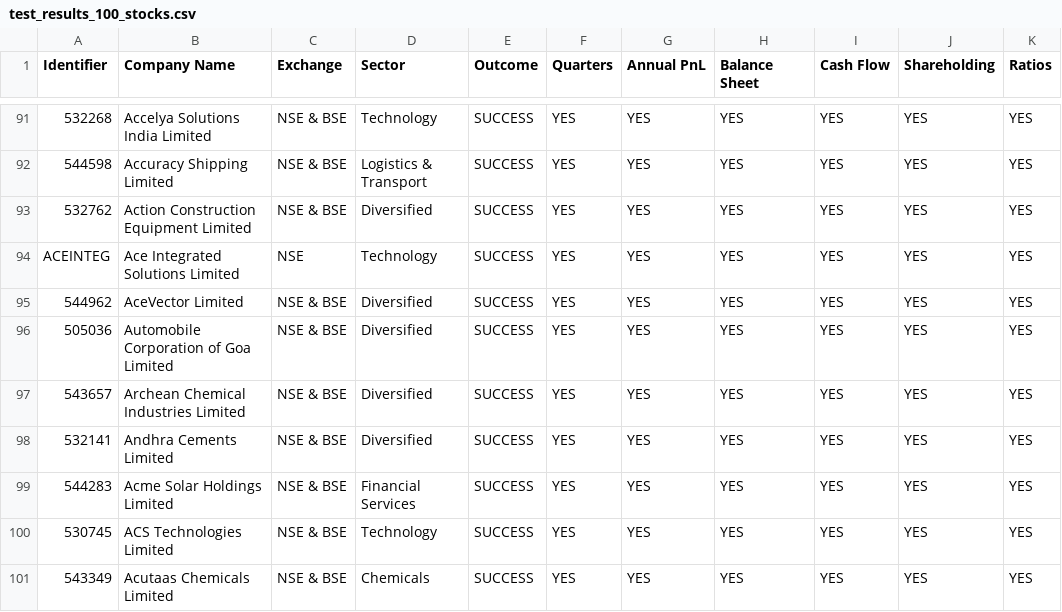
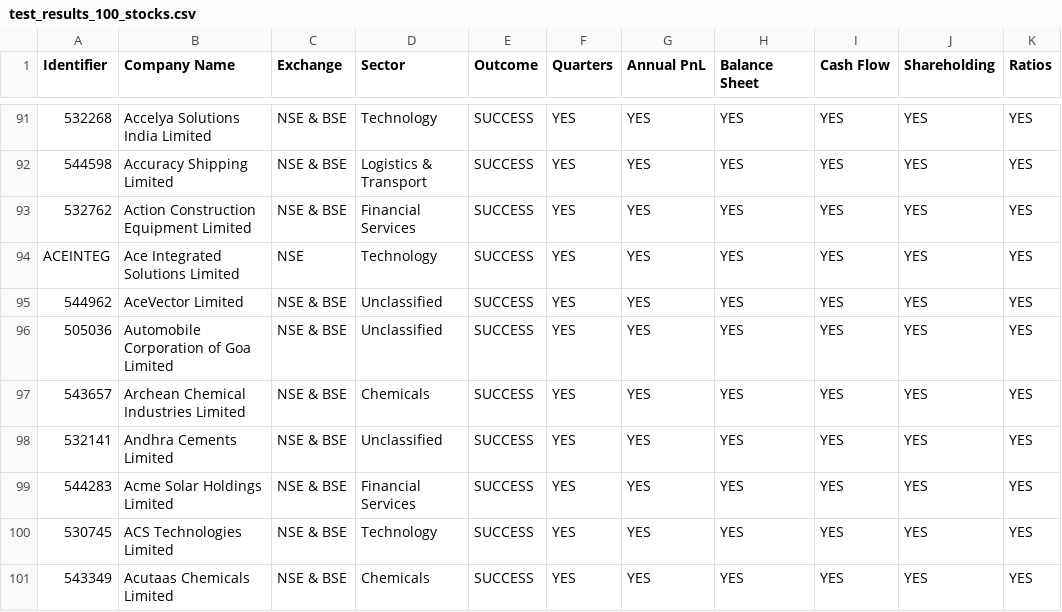
Before and after one commit to Komalgiri/StockVista, a CSV file: test_results_100_stocks.csv, drawn as a sheet; only a part is shown, gaps mark what is left out; the diff covers the shown part only; the diff names each change by its address in the sheet, - before the commit and + after, or states it on an @@ line.

```diff
--- a/test_results_100_stocks.csv
+++ b/test_results_100_stocks.csv
-D93 (Sector): Diversified
+D93 (Sector): Financial Services
-D95:D96 (Sector): Diversified
+D95:D96 (Sector): Unclassified
-D97 (Sector): Diversified
+D97 (Sector): Chemicals
-D98 (Sector): Diversified
+D98 (Sector): Unclassified
```
Also changed, not shown: 64 edited cells elsewhere in this file, backend/test_results_100_stocks.csv, 1 other file.
